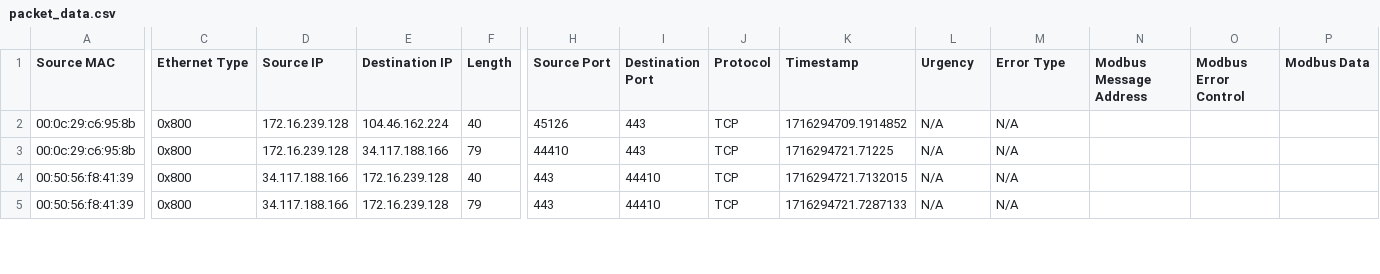
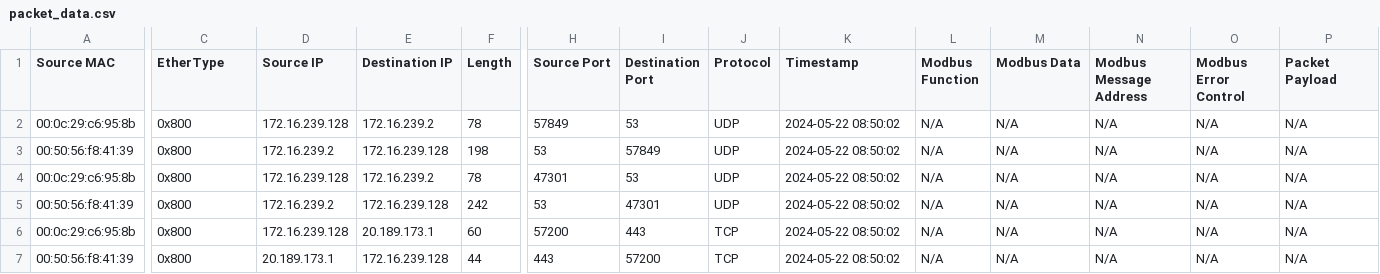
Before and after one commit to csxnurdamla/SIEM_finalproject, a CSV file: packet_data.csv, drawn as a sheet; only a part is shown, gaps mark what is left out; addresses are those after the commit; rows hold the shown columns only; the diff covers the shown part only; the diff names each change by its address in the sheet, - before the commit and + after, or states it on an @@ line.

Commit message:
Add files via upload

```diff
--- a/packet_data.csv
+++ b/packet_data.csv
-C1: Ethernet Type
+C1: EtherType
-L1: Urgency
+L1: Modbus Function
-M1: Error Type
+M1: Modbus Data
-P1: Modbus Data
+P1: Packet Payload
-E2 (Destination IP): 104.46.162.224
+E2 (Destination IP): 172.16.239.2
-F2 (Length): 40
+F2 (Length): 78
-H2 (Source Port): 45126
+H2 (Source Port): 57849
-I2 (Destination Port): 443
+I2 (Destination Port): 53
-J2 (Protocol): TCP
+J2 (Protocol): UDP
-K2 (Timestamp): 1716294709.1914852
+K2 (Timestamp): 2024-05-22 08:50:02
-N2 (Modbus Message Address): (empty)
+N2 (Modbus Message Address): N/A
-O2 (Modbus Error Control): (empty)
+O2 (Modbus Error Control): N/A
-P2 (Packet Payload): (empty)
+P2 (Packet Payload): N/A
+row 3: 00:50:56:f8:41:39 | 0x800 | 172.16.239.2 | 172.16.239.128 | 198 | 53 | 57849 | UDP | 2024-05-22 08:50:02 | N/A | N/A | N/A | N/A | N/A
-E4 (Destination IP): 34.117.188.166
+E4 (Destination IP): 172.16.239.2
-F4 (Length): 79
+F4 (Length): 78
-H4 (Source Port): 44410
+H4 (Source Port): 47301
-I4 (Destination Port): 443
+I4 (Destination Port): 53
-J4:J5 (Protocol): TCP
+J4:J5 (Protocol): UDP
-K4 (Timestamp): 1716294721.71225
+K4 (Timestamp): 2024-05-22 08:50:02
-N4:N5 (Modbus Message Address): (empty)
+N4:N5 (Modbus Message Address): N/A
-O4:O5 (Modbus Error Control): (empty)
+O4:O5 (Modbus Error Control): N/A
-P4:P5 (Packet Payload): (empty)
+P4:P5 (Packet Payload): N/A
-D5 (Source IP): 34.117.188.166
+D5 (Source IP): 172.16.239.2
-F5 (Length): 40
+F5 (Length): 242
-H5 (Source Port): 443
+H5 (Source Port): 53
-I5 (Destination Port): 44410
+I5 (Destination Port): 47301
-K5 (Timestamp): 1716294721.7132015
+K5 (Timestamp): 2024-05-22 08:50:02
+row 6: 00:0c:29:c6:95:8b | 0x800 | 172.16.239.128 | 20.189.173.1 | 60 | 57200 | 443 | TCP | 2024-05-22 08:50:02 | N/A | N/A | N/A | N/A | N/A
-D7 (Source IP): 34.117.188.166
+D7 (Source IP): 20.189.173.1
-F7 (Length): 79
+F7 (Length): 44
-I7 (Destination Port): 44410
+I7 (Destination Port): 57200
-K7 (Timestamp): 1716294721.7287133
+K7 (Timestamp): 2024-05-22 08:50:02
-N7 (Modbus Message Address): (empty)
+N7 (Modbus Message Address): N/A
-O7 (Modbus Error Control): (empty)
+O7 (Modbus Error Control): N/A
-P7 (Packet Payload): (empty)
+P7 (Packet Payload): N/A
```
Also changed, not shown: 1 added row, 2 removed rows and 26 edited cells elsewhere in this file.
